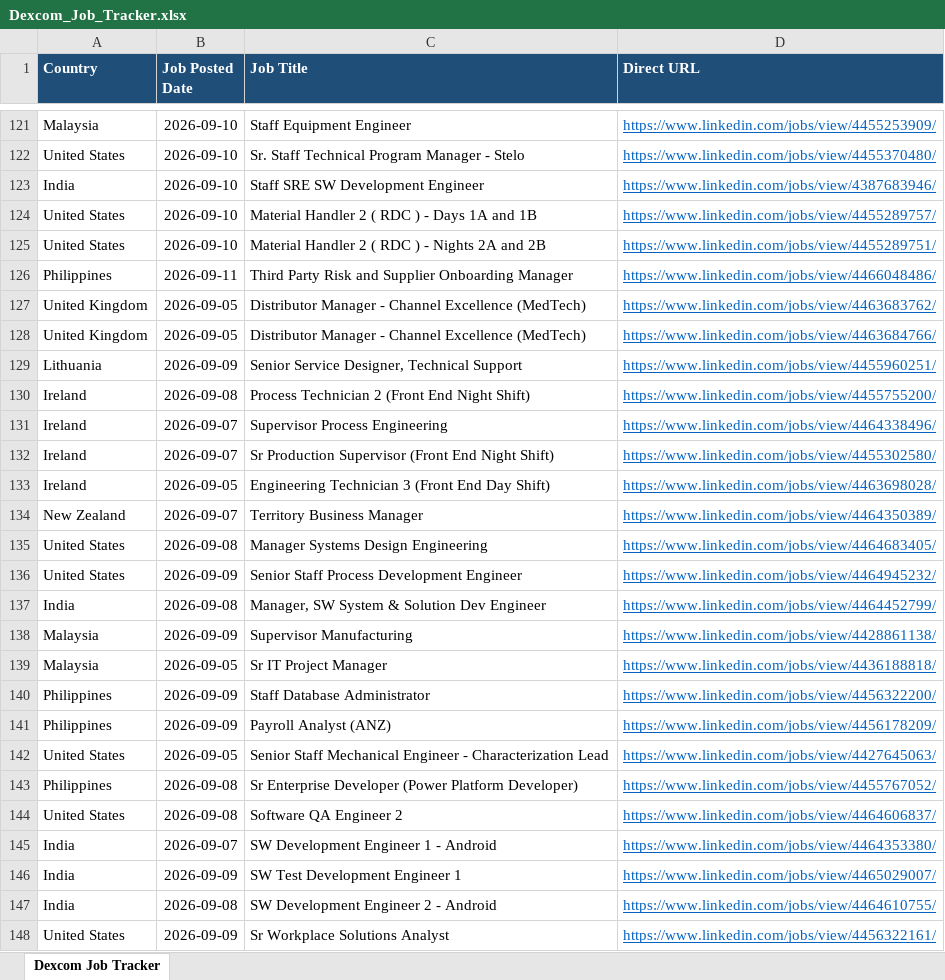
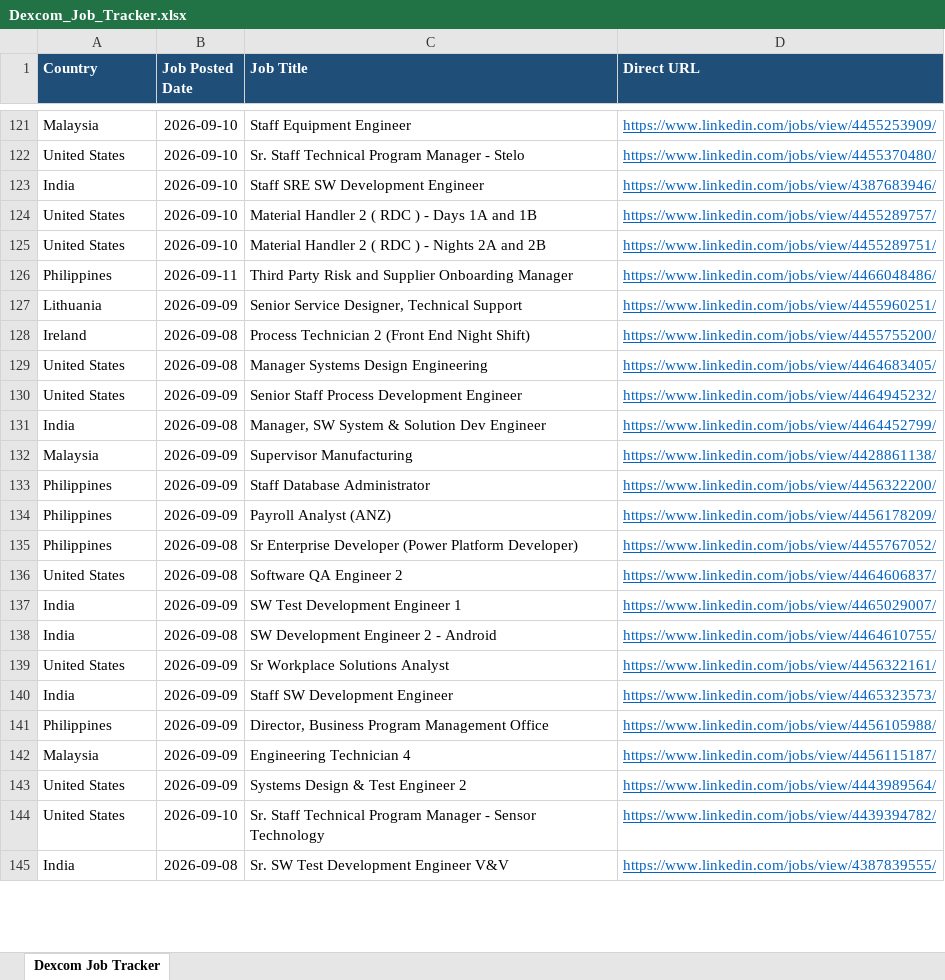
Before and after one commit to tanvi97233/Dexcom, an Excel workbook: Dexcom_Job_Tracker.xlsx, sheet Dexcom Job Tracker, drawn as a sheet; only a part is shown, gaps mark what is left out; the shorter side is filled out with more unchanged rows; values as stored, in another font and other column widths than the file's, no borders; removed rows and columns are numbered as before the commit, all else as after; the diff covers the shown part only; the diff names each change by its address in the sheet, - before the commit and + after, or states it on an @@ line.

```diff
--- a/Dexcom_Job_Tracker.xlsx (sheet Dexcom Job Tracker)
+++ b/Dexcom_Job_Tracker.xlsx (sheet Dexcom Job Tracker)
-row 127: United Kingdom | 2026-09-05 | Distributor Manager - Channel Excellence (MedTech) | https://www.linkedin.com/jobs/view/4463683762/
-row 128: United Kingdom | 2026-09-05 | Distributor Manager - Channel Excellence (MedTech) | https://www.linkedin.com/jobs/view/4463684766/
-row 131: Ireland | 2026-09-07 | Supervisor Process Engineering | https://www.linkedin.com/jobs/view/4464338496/
-row 132: Ireland | 2026-09-07 | Sr Production Supervisor (Front End Night Shift) | https://www.linkedin.com/jobs/view/4455302580/
-row 133: Ireland | 2026-09-05 | Engineering Technician 3 (Front End Day Shift) | https://www.linkedin.com/jobs/view/4463698028/
-row 134: New Zealand | 2026-09-07 | Territory Business Manager | https://www.linkedin.com/jobs/view/4464350389/
-row 139: Malaysia | 2026-09-05 | Sr IT Project Manager | https://www.linkedin.com/jobs/view/4436188818/
-row 142: United States | 2026-09-05 | Senior Staff Mechanical Engineer - Characterization Lead | https://www.linkedin.com/jobs/view/4427645063/
-row 145: India | 2026-09-07 | SW Development Engineer 1 - Android | https://www.linkedin.com/jobs/view/4464353380/
```
Also changed, not shown: 32 added rows, 1 removed row and 6 edited cells elsewhere in this sheet, 1 other file.
